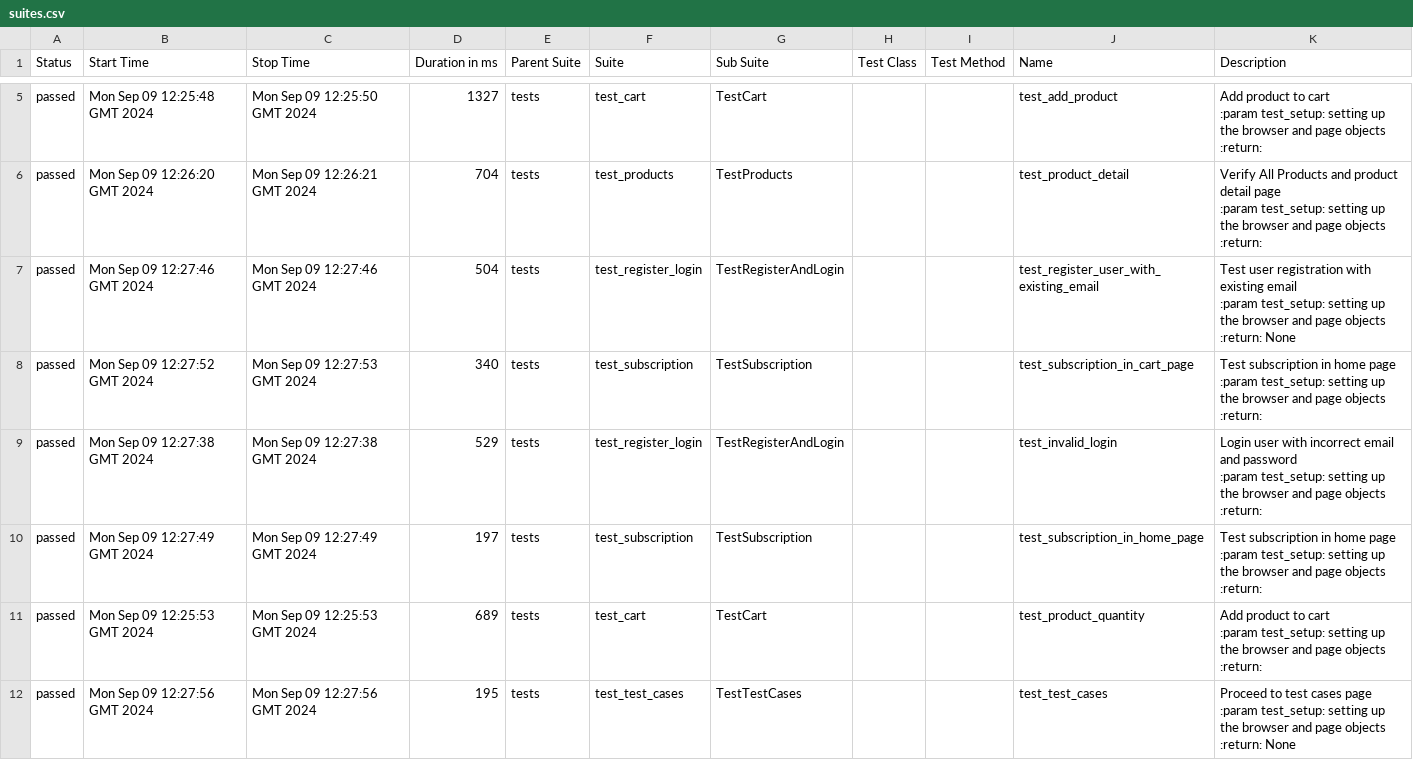
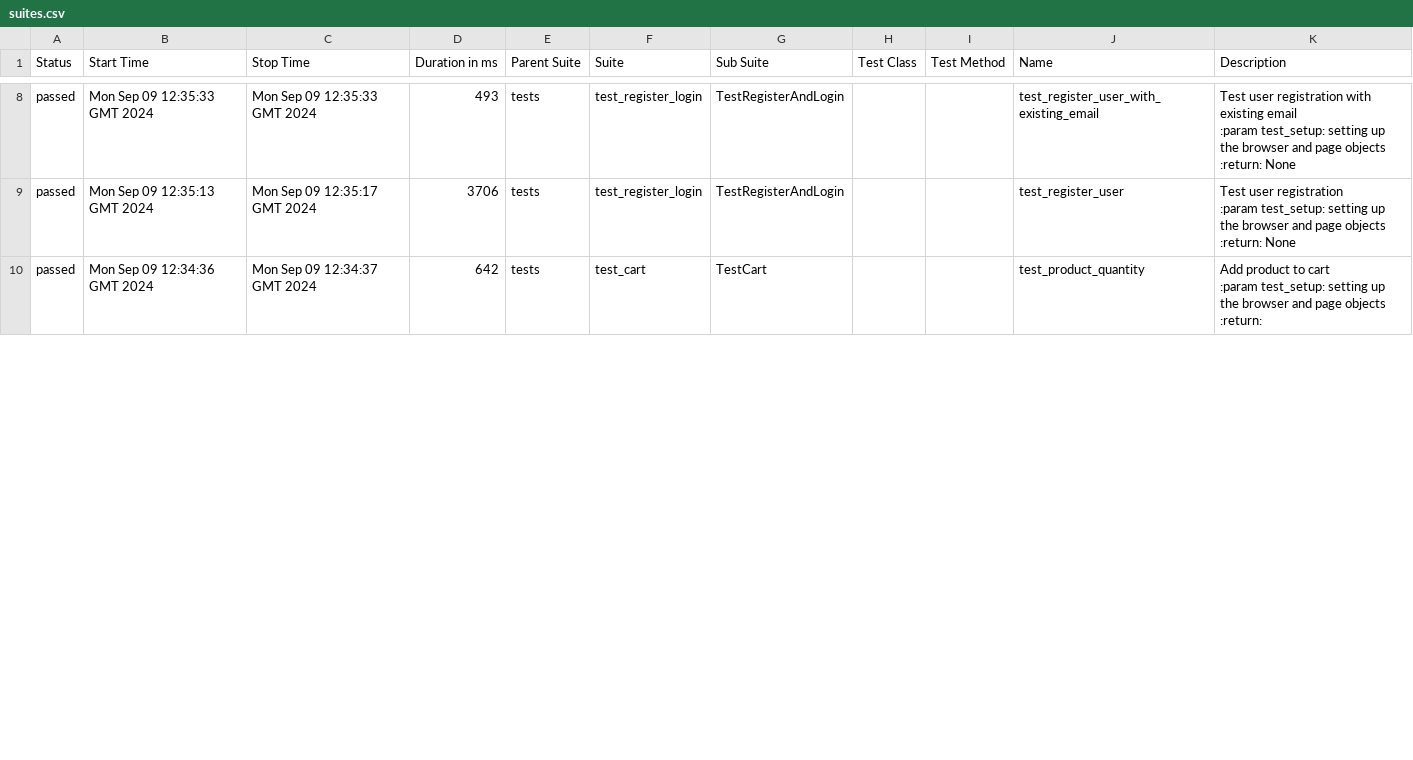
Before and after one commit to ArtemPerehonchuk/pytest-playwright-tests, a CSV file: 11/data/suites.csv, drawn as a sheet; only a part is shown, gaps mark what is left out; the diff covers the shown part only.

```diff
--- a/11/data/suites.csv
+++ b/11/data/suites.csv
@@ -16,38 +31,13 @@
-"passed","Mon Sep 09 12:25:48 GMT 2024","Mon Sep 09 12:25:50 GMT 2024","1327","tests","test_cart","TestCart","","","test_add_product","
-        Add product to cart
-        :param test_setup: setting up the browser and page objects
-        :return:
-        "
-"passed","Mon Sep 09 12:26:20 GMT 2024","Mon Sep 09 12:26:21 GMT 2024","704","tests","test_products","TestProducts","","","test_product_detail","
-        Verify All Products and product detail page
-        :param test_setup: setting up the browser and page objects
-        :return:
-        "
-"passed","Mon Sep 09 12:27:46 GMT 2024","Mon Sep 09 12:27:46 GMT 2024","504","tests","test_register_login","TestRegisterAndLogin","","","test_register_user_with_existing_email","Test user registration with existing email
-        :param test_setup: setting up the browser and page objects
-        :return: None
-        "
-"passed","Mon Sep 09 12:27:52 GMT 2024","Mon Sep 09 12:27:53 GMT 2024","340","tests","test_subscription","TestSubscription","","","test_subscription_in_cart_page","
-        Test subscription in home page
-        :param test_setup: setting up the browser and page objects
-        :return:
-        "
-"passed","Mon Sep 09 12:27:38 GMT 2024","Mon Sep 09 12:27:38 GMT 2024","529","tests","test_register_login","TestRegisterAndLogin","","","test_invalid_login","
-        Login user with incorrect email and password
-        :param test_setup: setting up the browser and page objects
-        :return:
-        "
-"passed","Mon Sep 09 12:27:49 GMT 2024","Mon Sep 09 12:27:49 GMT 2024","197","tests","test_subscription","TestSubscription","","","test_subscription_in_home_page","
-        Test subscription in home page
-        :param test_setup: setting up the browser and page objects
-        :return:
-        "
-"passed","Mon Sep 09 12:25:53 GMT 2024","Mon Sep 09 12:25:53 GMT 2024","689","tests","test_cart","TestCart","","","test_product_quantity","
-        Add product to cart
-        :param test_setup: setting up the browser and page objects
-        :return:
-        "
-"passed","Mon Sep 09 12:27:56 GMT 2024","Mon Sep 09 12:27:56 GMT 2024","195","tests","test_test_cases","TestTestCases","","","test_test_cases","Proceed to test cases page
-        :param test_setup: setting up the browser and page objects
-        :return: None
-        "
+"passed","Mon Sep 09 12:35:33 GMT 2024","Mon Sep 09 12:35:33 GMT 2024","493","tests","test_register_login","TestRegisterAndLogin","","","test_register_user_with_existing_email","Test user registration with existing email
+        :param test_setup: setting up the browser and page objects
+        :return: None
+        "
+"passed","Mon Sep 09 12:35:13 GMT 2024","Mon Sep 09 12:35:17 GMT 2024","3706","tests","test_register_login","TestRegisterAndLogin","","","test_register_user","Test user registration
+        :param test_setup: setting up the browser and page objects
+        :return: None
+        "
+"passed","Mon Sep 09 12:34:36 GMT 2024","Mon Sep 09 12:34:37 GMT 2024","642","tests","test_cart","TestCart","","","test_product_quantity","
+        Add product to cart
+        :param test_setup: setting up the browser and page objects
+        :return:
+        "
```
Also changed, not shown: 6 added rows, 1 removed row and 26 edited cells elsewhere in this file, 57 other files.
